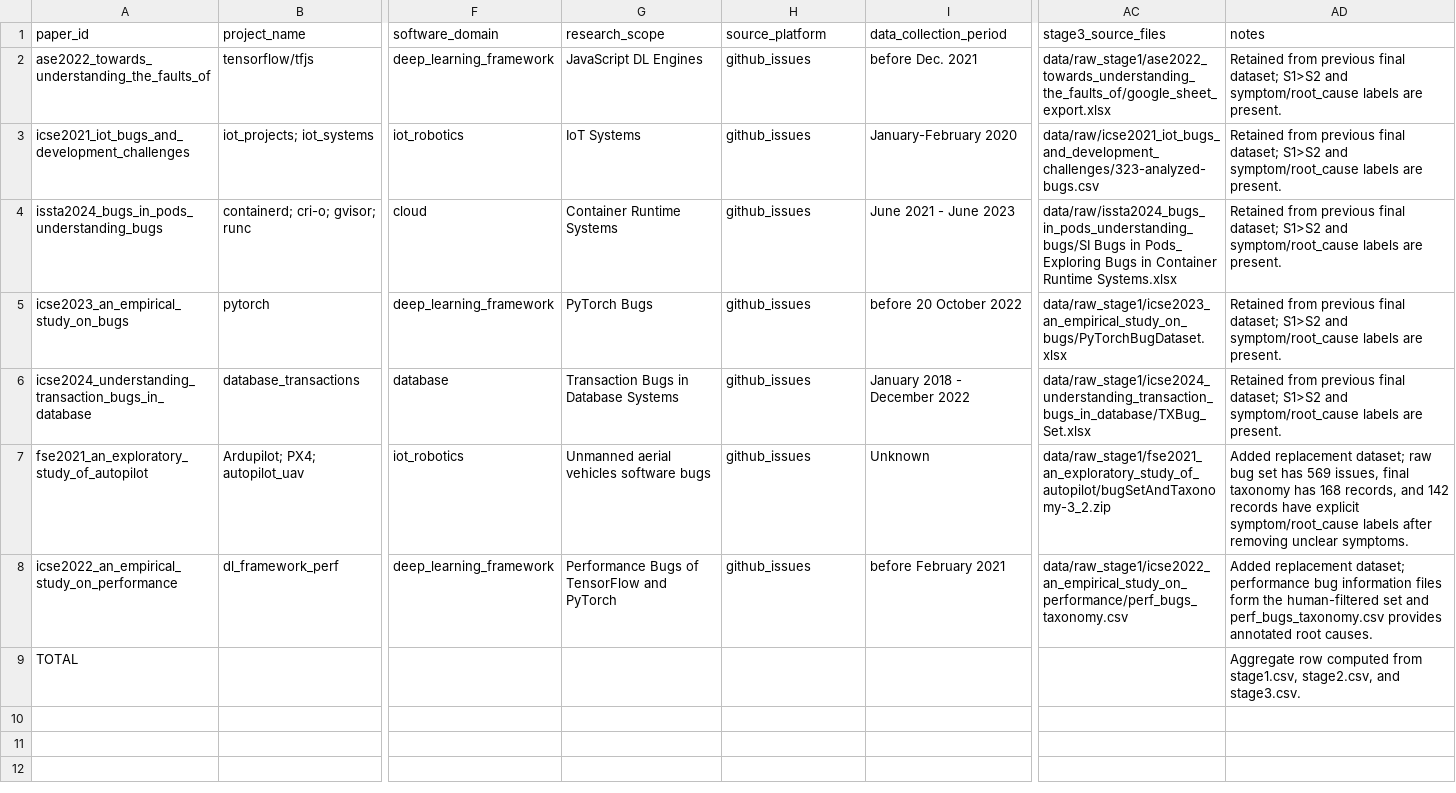
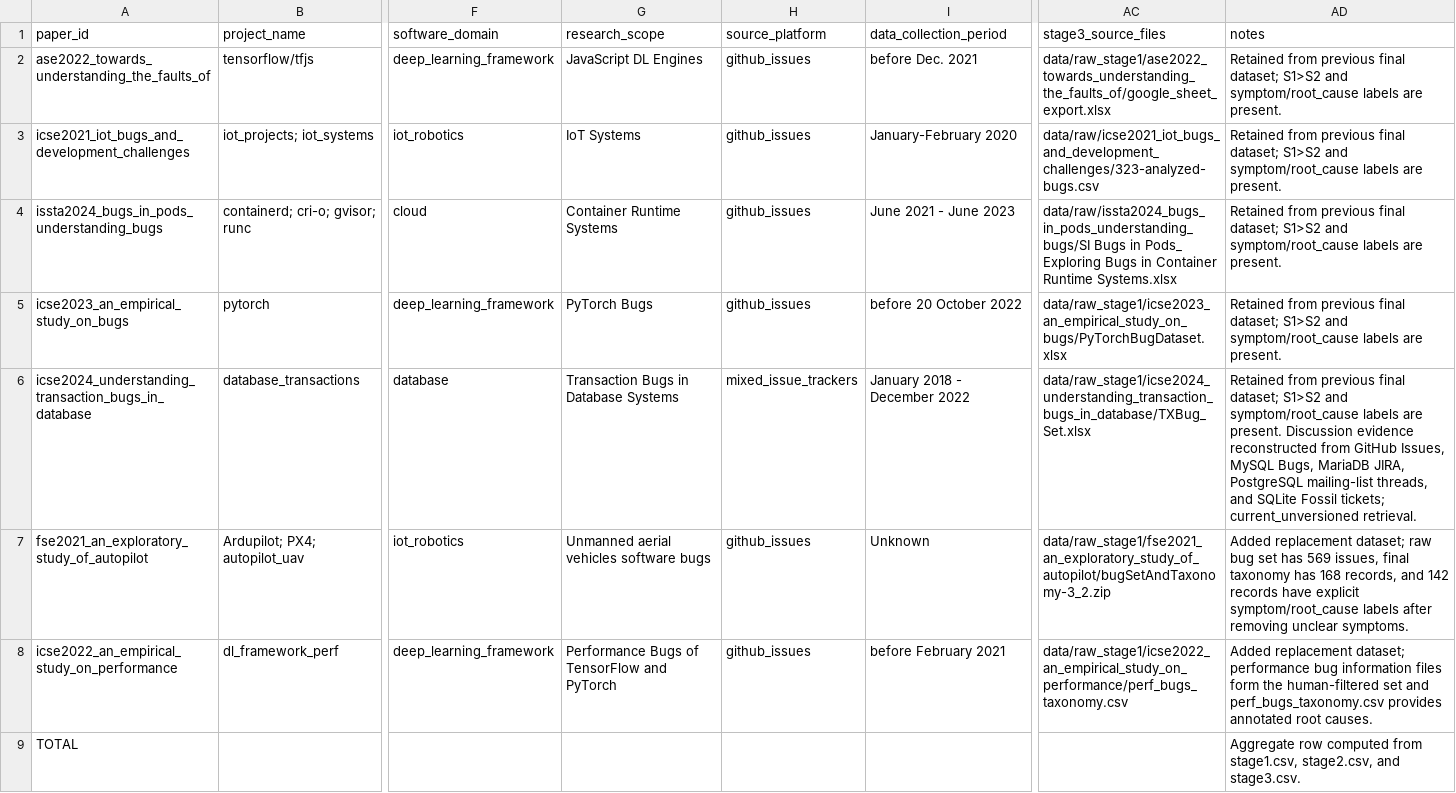
Before and after one commit to ryandegl233/AutoEmpirical, a CSV file: metadata/dataset_metadata.csv, drawn as a sheet; only a part is shown, gaps mark what is left out; the diff names each change by its address in the sheet, - before the commit and + after, or states it on an @@ line.

Commit message:
data: restore Transaction Bugs discussions

```diff
--- a/metadata/dataset_metadata.csv
+++ b/metadata/dataset_metadata.csv
-H6 (source_platform): github_issues
+H6 (source_platform): mixed_issue_trackers
-AD6 (notes): …are present.
+AD6 (notes): …are present. Discussion evidence reconstructed from GitHub Issues, MySQL Bugs, MariaDB JIRA, PostgreSQL mailing-list threads, and SQLite Fossil tickets; current_unversioned retrieval.
```
Also changed, not shown: 10 other files.
